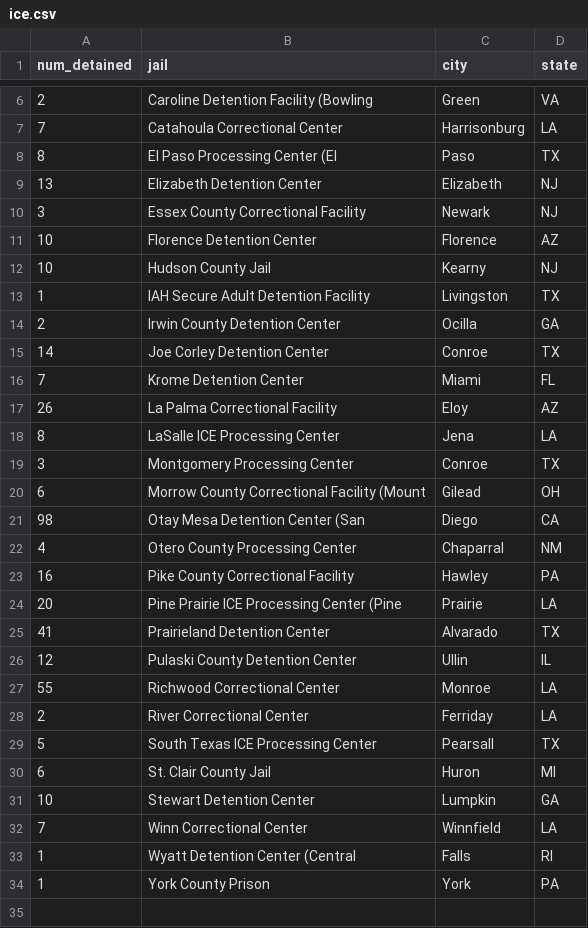
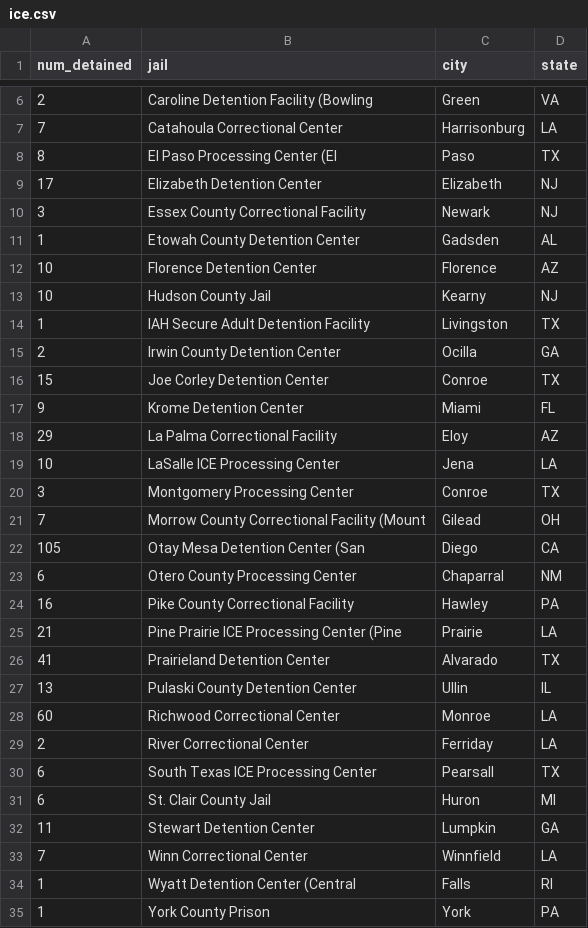
Before and after one commit to jakobtroidl/DetainedInDanger, a CSV file: data/ice.csv, drawn as a sheet; only a part is shown, gaps mark what is left out.

```diff
--- a/data/ice.csv
+++ b/data/ice.csv
@@ -8,4 +8,5 @@ num_detained,jail,city,state
 8,El Paso Processing Center (El,Paso,TX
-13,Elizabeth Detention Center,Elizabeth,NJ
+17,Elizabeth Detention Center,Elizabeth,NJ
 3,Essex County Correctional Facility,Newark,NJ
+1,Etowah County Detention Center,Gadsden,AL
 10,Florence Detention Center,Florence,AZ
@@ -14,19 +15,19 @@ num_detained,jail,city,state
 2,Irwin County Detention Center,Ocilla,GA
-14,Joe Corley Detention Center,Conroe,TX
-7,Krome Detention Center,Miami,FL
-26,La Palma Correctional Facility,Eloy,AZ
-8,LaSalle ICE Processing Center,Jena,LA
+15,Joe Corley Detention Center,Conroe,TX
+9,Krome Detention Center,Miami,FL
+29,La Palma Correctional Facility,Eloy,AZ
+10,LaSalle ICE Processing Center,Jena,LA
 3,Montgomery Processing Center,Conroe,TX
-6,Morrow County Correctional Facility (Mount,Gilead,OH
-98,Otay Mesa Detention Center (San,Diego,CA
-4,Otero County Processing Center,Chaparral,NM
+7,Morrow County Correctional Facility (Mount,Gilead,OH
+105,Otay Mesa Detention Center (San,Diego,CA
+6,Otero County Processing Center,Chaparral,NM
 16,Pike County Correctional Facility,Hawley,PA
-20,Pine Prairie ICE Processing Center (Pine,Prairie,LA
+21,Pine Prairie ICE Processing Center (Pine,Prairie,LA
 41,Prairieland Detention Center,Alvarado,TX
-12,Pulaski County Detention Center,Ullin,IL
-55,Richwood Correctional Center,Monroe,LA
+13,Pulaski County Detention Center,Ullin,IL
+60,Richwood Correctional Center,Monroe,LA
 2,River Correctional Center,Ferriday,LA
-5,South Texas ICE Processing Center,Pearsall,TX
+6,South Texas ICE Processing Center,Pearsall,TX
 6,St. Clair County Jail,Huron,MI
-10,Stewart Detention Center,Lumpkin,GA
+11,Stewart Detention Center,Lumpkin,GA
 7,Winn Correctional Center,Winnfield,LA
```
Also changed, not shown: 2 other files.
